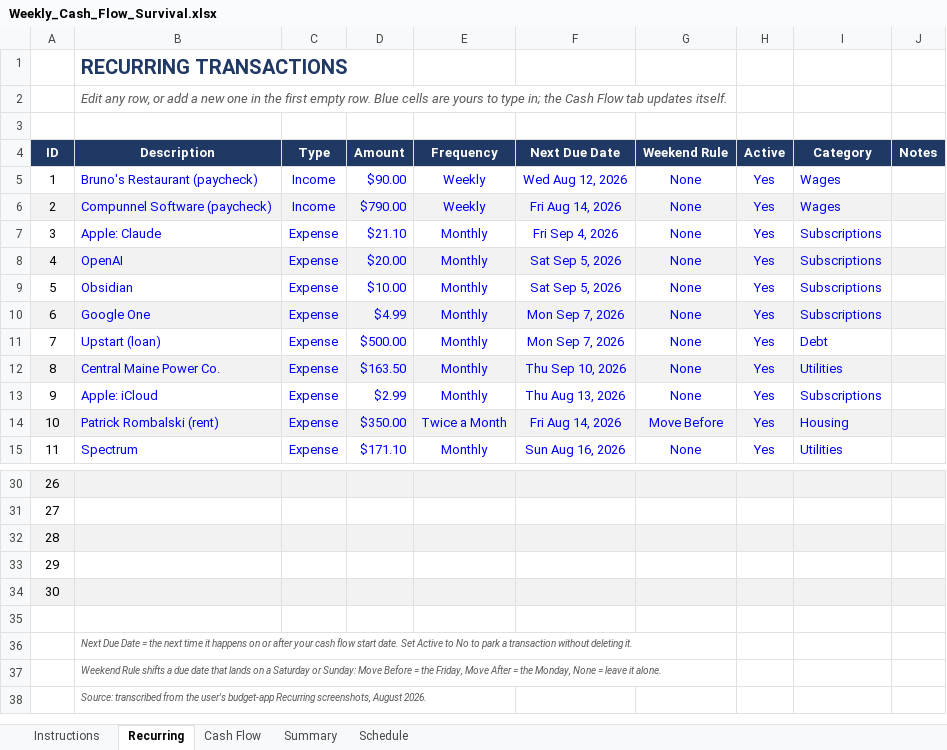
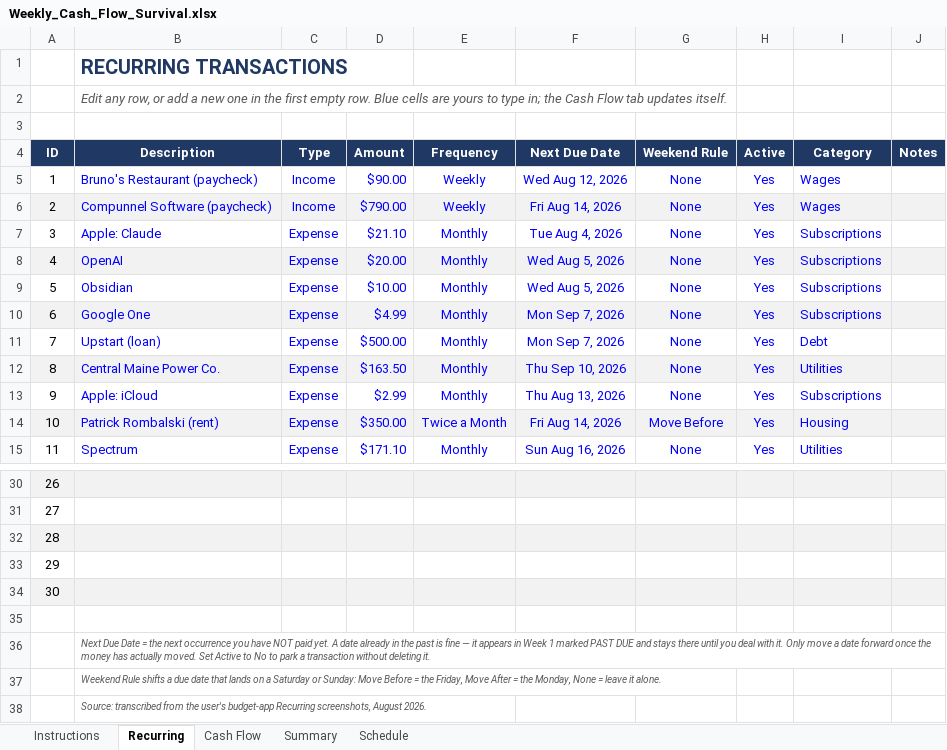
Before and after one commit to NBiryukov25/Budget, an Excel workbook: Weekly_Cash_Flow_Survival.xlsx, sheet Recurring, drawn as a sheet; only a part is shown, gaps mark what is left out; values as stored, in another font and other column widths than the file's, no borders; conditional formats not drawn; the diff names each change by its address in the sheet, - before the commit and + after, or states it on an @@ line.

```diff
--- a/Weekly_Cash_Flow_Survival.xlsx (sheet Recurring)
+++ b/Weekly_Cash_Flow_Survival.xlsx (sheet Recurring)
-F7 (Next Due Date): Fri Sep 4, 2026
+F7 (Next Due Date): Tue Aug 4, 2026
-F8:F9 (Next Due Date): Sat Sep 5, 2026
+F8:F9 (Next Due Date): Wed Aug 5, 2026
-B36 (Description): …the next time it happens on or after your cash flow start date. Set Active…
+B36 (Description): …the next occurrence you have NOT paid yet. A date already in the past is fine — it appears in Week 1 marked PAST DUE and stays there until you deal with it. Only move a date forward once the money has actually moved. Set Active…
```
Also changed, not shown: sheet Cash Flow, sheet Schedule, sheet Summary, sheet Instructions, formulas that keep their value, 1 other file.
